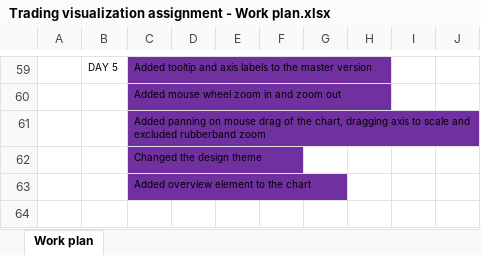
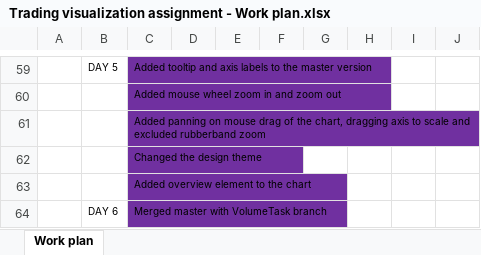
Before and after one commit to samardzicnenad/TVA, an Excel workbook: Trading visualization assignment - Work plan.xlsx, sheet Work plan, drawn as a sheet; only a part is shown, gaps mark what is left out; values as stored, in another font and other column widths than the file's, no borders; the diff names each change by its address in the sheet, - before the commit and + after, or states it on an @@ line.

```diff
--- a/Trading visualization assignment - Work plan.xlsx (sheet Work plan)
+++ b/Trading visualization assignment - Work plan.xlsx (sheet Work plan)
+row 64:  | DAY 6 | Merged master with VolumeTask branch
```
Also changed, not shown: 1 other file.
